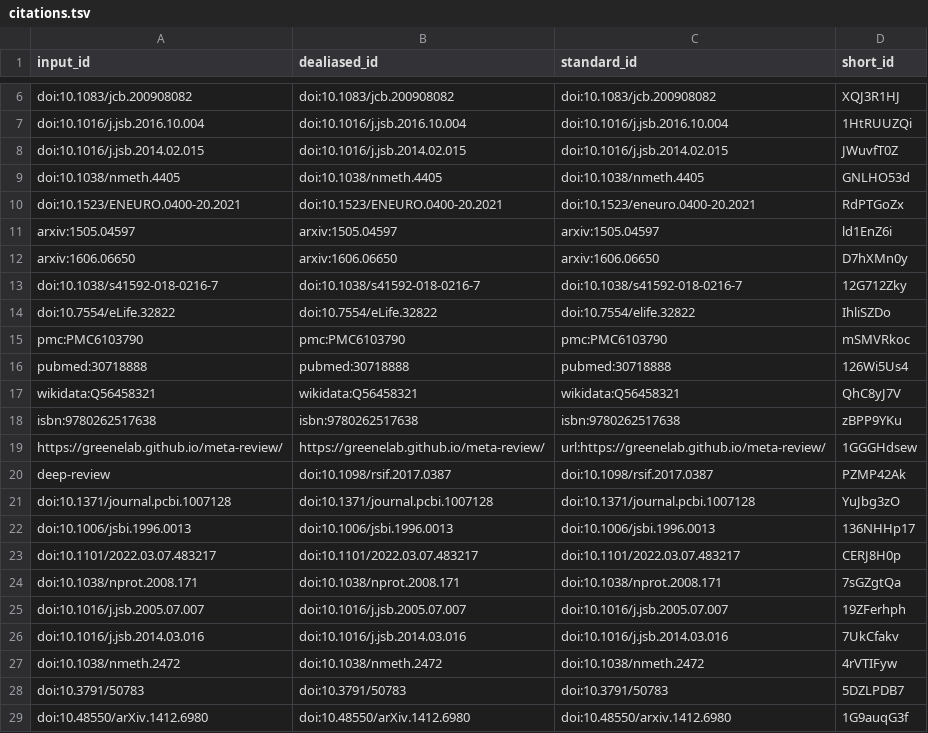
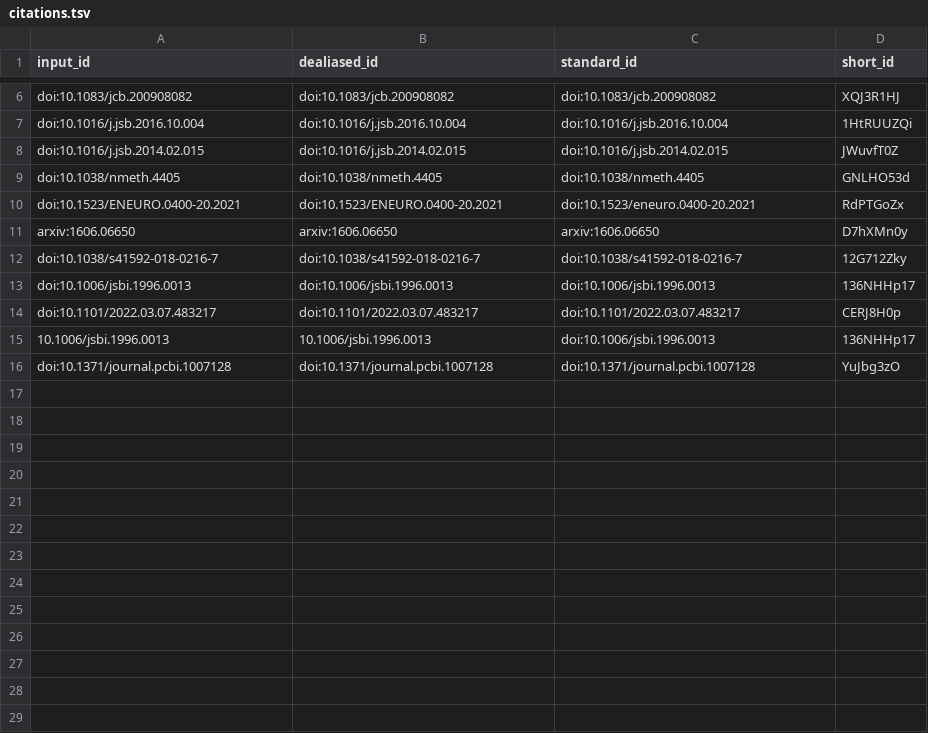
Before and after one commit to aseedb/CryoVesNet-Manuscript, a TSV file: citations.tsv, drawn as a sheet; only a part is shown, gaps mark what is left out.

Commit message:
Merge pull request #1 from aseedb/editing [ci skip]
This build is based on
https://github.com/aseedb/deep-prepyto-paper/commit/9c916f8dd36aab3aa40e8f649e9362f17890dfd0.

This commit was created by the following CI build and job:
https://github.com/aseedb/deep-prepyto-paper/commit/9c916f8dd36aab3aa40e8f649e9362f17890dfd0/checks
https://github.com/aseedb/deep-prepyto-paper/actions/runs/3018238459

```diff
--- a/citations.tsv
+++ b/citations.tsv
@@ -10,20 +10,7 @@ doi:10.1038/nmeth.4405	doi:10.1038/nmeth.4405	doi:10.1038/nmeth.4405	GNLHO53d
 doi:10.1523/ENEURO.0400-20.2021	doi:10.1523/ENEURO.0400-20.2021	doi:10.1523/eneuro.0400-20.2021	RdPTGoZx
-arxiv:1505.04597	arxiv:1505.04597	arxiv:1505.04597	ld1EnZ6i
 arxiv:1606.06650	arxiv:1606.06650	arxiv:1606.06650	D7hXMn0y
 doi:10.1038/s41592-018-0216-7	doi:10.1038/s41592-018-0216-7	doi:10.1038/s41592-018-0216-7	12G712Zky
-doi:10.7554/eLife.32822	doi:10.7554/eLife.32822	doi:10.7554/elife.32822	IhliSZDo
-pmc:PMC6103790	pmc:PMC6103790	pmc:PMC6103790	mSMVRkoc
-pubmed:30718888	pubmed:30718888	pubmed:30718888	126Wi5Us4
-wikidata:Q56458321	wikidata:Q56458321	wikidata:Q56458321	QhC8yJ7V
-isbn:9780262517638	isbn:9780262517638	isbn:9780262517638	zBPP9YKu
-https://greenelab.github.io/meta-review/	https://greenelab.github.io/meta-review/	url:https://greenelab.github.io/meta-review/	1GGGHdsew
-deep-review	doi:10.1098/rsif.2017.0387	doi:10.1098/rsif.2017.0387	PZMP42Ak
-doi:10.1371/journal.pcbi.1007128	doi:10.1371/journal.pcbi.1007128	doi:10.1371/journal.pcbi.1007128	YuJbg3zO
 doi:10.1006/jsbi.1996.0013	doi:10.1006/jsbi.1996.0013	doi:10.1006/jsbi.1996.0013	136NHHp17
 doi:10.1101/2022.03.07.483217	doi:10.1101/2022.03.07.483217	doi:10.1101/2022.03.07.483217	CERJ8H0p
-doi:10.1038/nprot.2008.171	doi:10.1038/nprot.2008.171	doi:10.1038/nprot.2008.171	7sGZgtQa
-doi:10.1016/j.jsb.2005.07.007	doi:10.1016/j.jsb.2005.07.007	doi:10.1016/j.jsb.2005.07.007	19ZFerhph
-doi:10.1016/j.jsb.2014.03.016	doi:10.1016/j.jsb.2014.03.016	doi:10.1016/j.jsb.2014.03.016	7UkCfakv
-doi:10.1038/nmeth.2472	doi:10.1038/nmeth.2472	doi:10.1038/nmeth.2472	4rVTIFyw
-doi:10.3791/50783	doi:10.3791/50783	doi:10.3791/50783	5DZLPDB7
-doi:10.48550/arXiv.1412.6980	doi:10.48550/arXiv.1412.6980	doi:10.48550/arxiv.1412.6980	1G9auqG3f
+10.1006/jsbi.1996.0013	10.1006/jsbi.1996.0013	doi:10.1006/jsbi.1996.0013	136NHHp17
+doi:10.1371/journal.pcbi.1007128	doi:10.1371/journal.pcbi.1007128	doi:10.1371/journal.pcbi.1007128	YuJbg3zO
```
Also changed, not shown: 7 other files.
